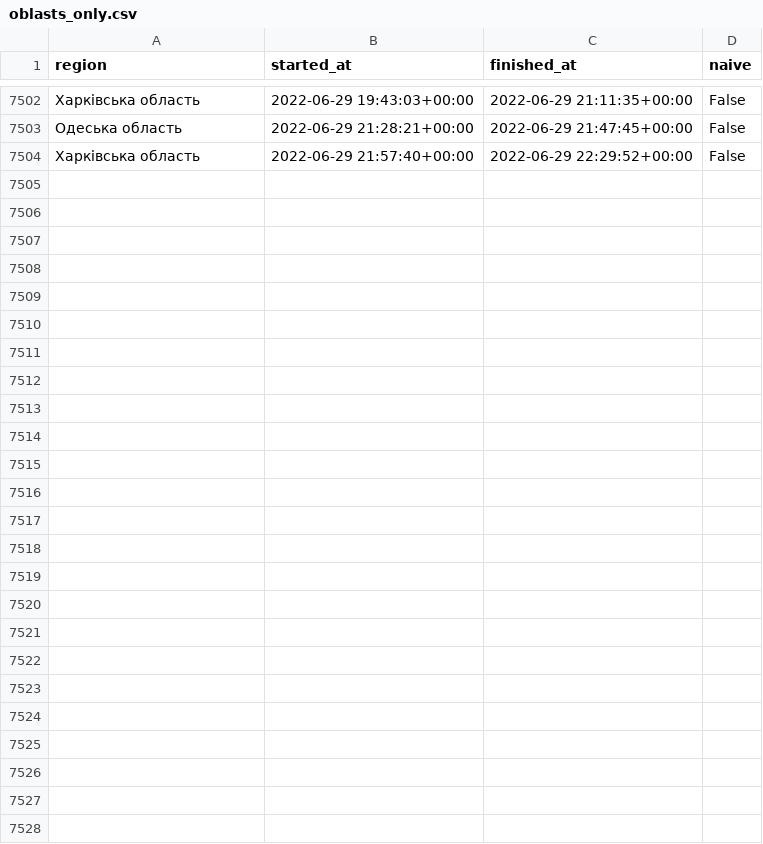
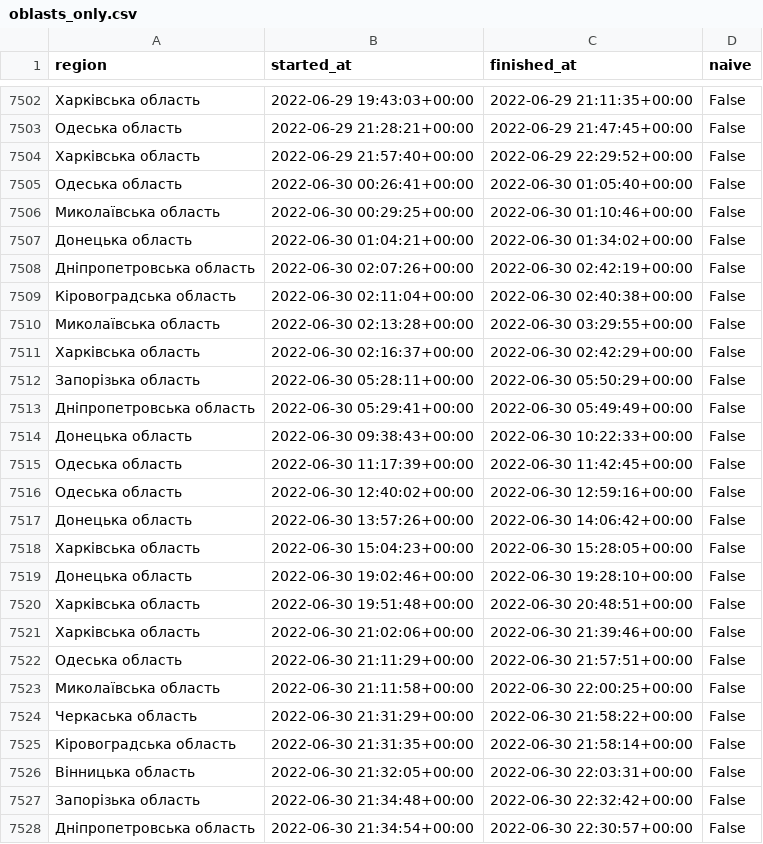
Before and after one commit to Vadimkin/ukrainian-air-raid-sirens-dataset, a CSV file: datasets/oblasts_only.csv, drawn as a sheet; only a part is shown, gaps mark what is left out; the diff names each change by its address in the sheet, - before the commit and + after, or states it on an @@ line.

```diff
--- a/datasets/oblasts_only.csv
+++ b/datasets/oblasts_only.csv
+row 7505: Одеська область | 2022-06-30 00:26:41+00:00 | 2022-06-30 01:05:40+00:00 | False
+row 7506: Миколаївська область | 2022-06-30 00:29:25+00:00 | 2022-06-30 01:10:46+00:00 | False
+row 7507: Донецька область | 2022-06-30 01:04:21+00:00 | 2022-06-30 01:34:02+00:00 | False
+row 7508: Дніпропетровська область | 2022-06-30 02:07:26+00:00 | 2022-06-30 02:42:19+00:00 | False
+row 7509: Кіровоградська область | 2022-06-30 02:11:04+00:00 | 2022-06-30 02:40:38+00:00 | False
+row 7510: Миколаївська область | 2022-06-30 02:13:28+00:00 | 2022-06-30 03:29:55+00:00 | False
+row 7511: Харківська область | 2022-06-30 02:16:37+00:00 | 2022-06-30 02:42:29+00:00 | False
+row 7512: Запорізька область | 2022-06-30 05:28:11+00:00 | 2022-06-30 05:50:29+00:00 | False
+row 7513: Дніпропетровська область | 2022-06-30 05:29:41+00:00 | 2022-06-30 05:49:49+00:00 | False
+row 7514: Донецька область | 2022-06-30 09:38:43+00:00 | 2022-06-30 10:22:33+00:00 | False
+row 7515: Одеська область | 2022-06-30 11:17:39+00:00 | 2022-06-30 11:42:45+00:00 | False
+row 7516: Одеська область | 2022-06-30 12:40:02+00:00 | 2022-06-30 12:59:16+00:00 | False
+row 7517: Донецька область | 2022-06-30 13:57:26+00:00 | 2022-06-30 14:06:42+00:00 | False
+row 7518: Харківська область | 2022-06-30 15:04:23+00:00 | 2022-06-30 15:28:05+00:00 | False
+row 7519: Донецька область | 2022-06-30 19:02:46+00:00 | 2022-06-30 19:28:10+00:00 | False
+row 7520: Харківська область | 2022-06-30 19:51:48+00:00 | 2022-06-30 20:48:51+00:00 | False
+row 7521: Харківська область | 2022-06-30 21:02:06+00:00 | 2022-06-30 21:39:46+00:00 | False
+row 7522: Одеська область | 2022-06-30 21:11:29+00:00 | 2022-06-30 21:57:51+00:00 | False
+row 7523: Миколаївська область | 2022-06-30 21:11:58+00:00 | 2022-06-30 22:00:25+00:00 | False
+row 7524: Черкаська область | 2022-06-30 21:31:29+00:00 | 2022-06-30 21:58:22+00:00 | False
+row 7525: Кіровоградська область | 2022-06-30 21:31:35+00:00 | 2022-06-30 21:58:14+00:00 | False
+row 7526: Вінницька область | 2022-06-30 21:32:05+00:00 | 2022-06-30 22:03:31+00:00 | False
+row 7527: Запорізька область | 2022-06-30 21:34:48+00:00 | 2022-06-30 22:32:42+00:00 | False
+row 7528: Дніпропетровська область | 2022-06-30 21:34:54+00:00 | 2022-06-30 22:30:57+00:00 | False
```
Also changed, not shown: datasets/full_data.csv.
